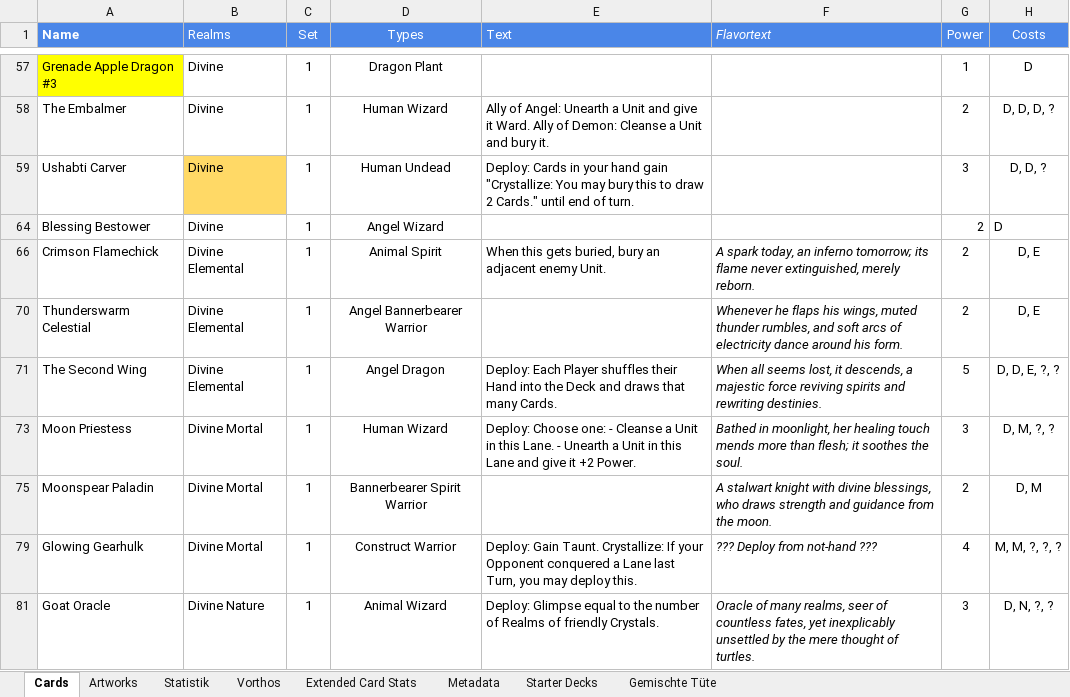
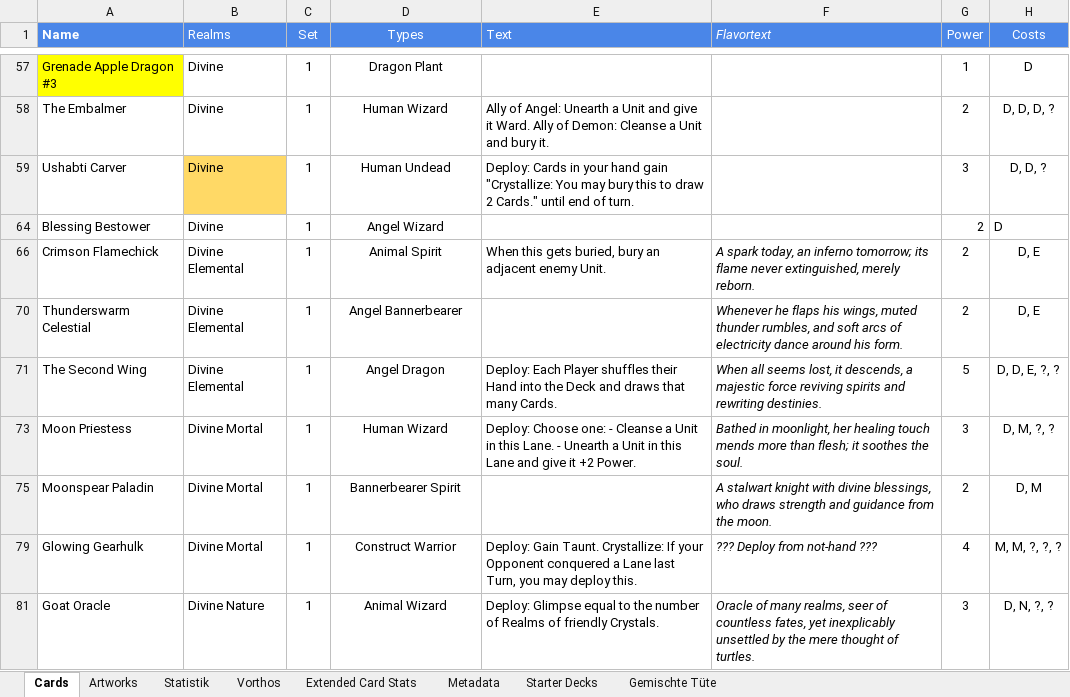
Before and after one commit to nonbiristudios/shardsofbeyond, an Excel workbook: workspace/card-data/beyond.xlsx, sheet Cards, drawn as a sheet; only a part is shown, gaps mark what is left out; values as stored, in another font and other column widths than the file's, no borders; charts and pictures and conditional formats not drawn; the diff covers the shown part only; the diff names each change by its address in the sheet, - before the commit and + after, or states it on an @@ line.

```diff
--- a/workspace/card-data/beyond.xlsx (sheet Cards)
+++ b/workspace/card-data/beyond.xlsx (sheet Cards)
-D70 (Types): Angel Bannerbearer Warrior
+D70 (Types): Angel Bannerbearer
-D75 (Types): Bannerbearer Spirit Warrior
+D75 (Types): Bannerbearer Spirit
```
Also changed, not shown: 14 edited cells elsewhere in this sheet, sheet Statistik, sheet Extended Card Stats, sheet Starter Decks, charts or pictures, 4 other files.
